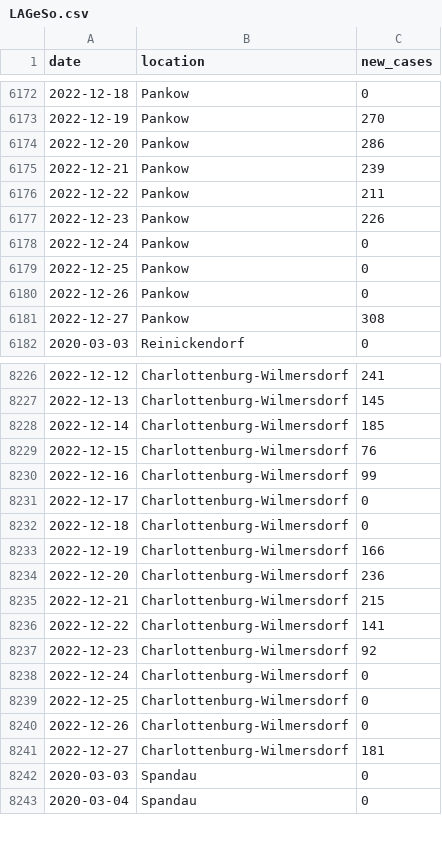
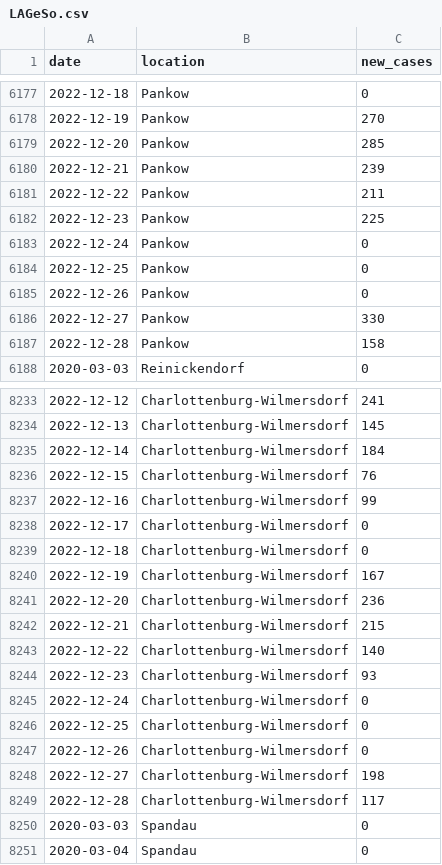
Before and after one commit to bjornpiltz/covid_berlin, a CSV file: LAGeSo.csv, drawn as a sheet; only a part is shown, gaps mark what is left out; the diff covers the shown part only.

```diff
--- a/LAGeSo.csv
+++ b/LAGeSo.csv
@@ -6173,6 +6178,6 @@ date,location,new_cases
 2022-12-19,Pankow,270
-2022-12-20,Pankow,286
+2022-12-20,Pankow,285
 2022-12-21,Pankow,239
 2022-12-22,Pankow,211
-2022-12-23,Pankow,226
+2022-12-23,Pankow,225
 2022-12-24,Pankow,0
@@ -6180,3 +6185,4 @@ date,location,new_cases
 2022-12-26,Pankow,0
-2022-12-27,Pankow,308
+2022-12-27,Pankow,330
+2022-12-28,Pankow,158
 2020-03-03,Reinickendorf,0
@@ -8227,3 +8234,3 @@ date,location,new_cases
 2022-12-13,Charlottenburg-Wilmersdorf,145
-2022-12-14,Charlottenburg-Wilmersdorf,185
+2022-12-14,Charlottenburg-Wilmersdorf,184
 2022-12-15,Charlottenburg-Wilmersdorf,76
@@ -8232,7 +8239,7 @@ date,location,new_cases
 2022-12-18,Charlottenburg-Wilmersdorf,0
-2022-12-19,Charlottenburg-Wilmersdorf,166
+2022-12-19,Charlottenburg-Wilmersdorf,167
 2022-12-20,Charlottenburg-Wilmersdorf,236
 2022-12-21,Charlottenburg-Wilmersdorf,215
-2022-12-22,Charlottenburg-Wilmersdorf,141
-2022-12-23,Charlottenburg-Wilmersdorf,92
+2022-12-22,Charlottenburg-Wilmersdorf,140
+2022-12-23,Charlottenburg-Wilmersdorf,93
 2022-12-24,Charlottenburg-Wilmersdorf,0
@@ -8240,3 +8247,4 @@ date,location,new_cases
 2022-12-26,Charlottenburg-Wilmersdorf,0
-2022-12-27,Charlottenburg-Wilmersdorf,181
+2022-12-27,Charlottenburg-Wilmersdorf,198
+2022-12-28,Charlottenburg-Wilmersdorf,117
 2020-03-03,Spandau,0
```
Also changed, not shown: 10 added rows and 41 edited cells elsewhere in this file.
